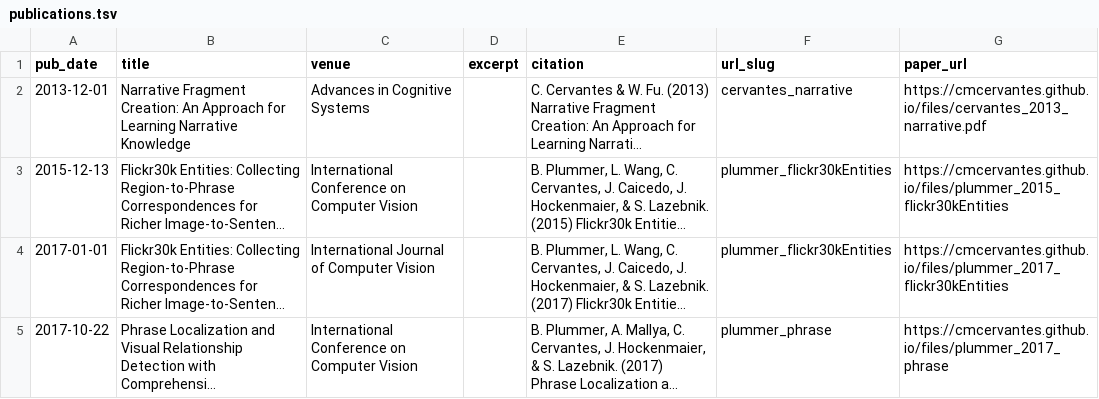
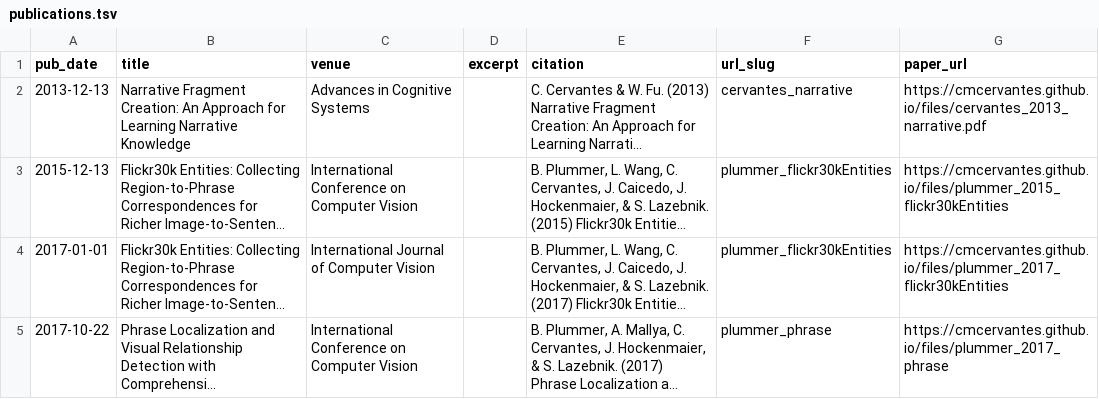
Before and after one commit to cmcervantes/academicpages.github.io, a TSV file: markdown_generator/publications.tsv, drawn as a sheet; long unchanged cells end in …; the diff names each change by its address in the sheet, - before the commit and + after, or states it on an @@ line.

```diff
--- a/markdown_generator/publications.tsv
+++ b/markdown_generator/publications.tsv
-A2 (pub_date): 2013-12-01
+A2 (pub_date): 2013-12-13
```
Also changed, not shown: 9 other files.
